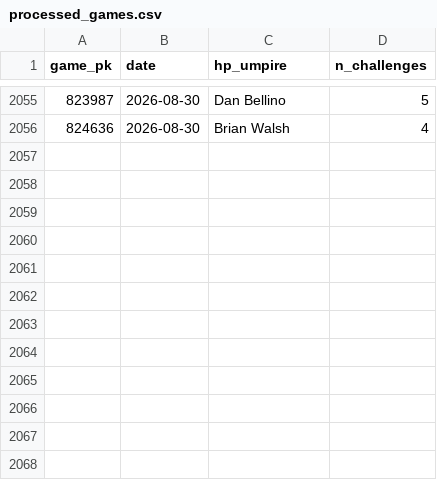
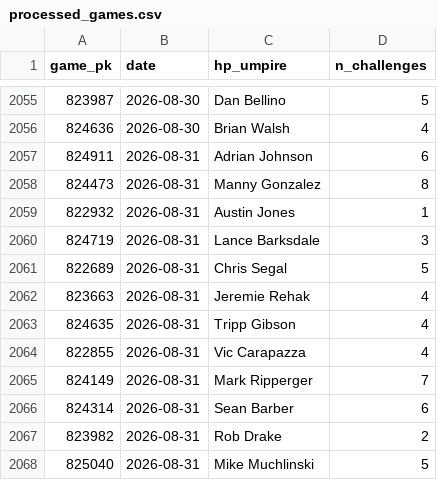
Before and after one commit to jasonbhorne/abs-tracker, a CSV file: data/processed_games.csv, drawn as a sheet; only a part is shown, gaps mark what is left out; the diff names each change by its address in the sheet, - before the commit and + after, or states it on an @@ line.

```diff
--- a/data/processed_games.csv
+++ b/data/processed_games.csv
+row 2057: 824911 | 2026-08-31 | Adrian Johnson | 6
+row 2058: 824473 | 2026-08-31 | Manny Gonzalez | 8
+row 2059: 822932 | 2026-08-31 | Austin Jones | 1
+row 2060: 824719 | 2026-08-31 | Lance Barksdale | 3
+row 2061: 822689 | 2026-08-31 | Chris Segal | 5
+row 2062: 823663 | 2026-08-31 | Jeremie Rehak | 4
+row 2063: 824635 | 2026-08-31 | Tripp Gibson | 4
+row 2064: 822855 | 2026-08-31 | Vic Carapazza | 4
+row 2065: 824149 | 2026-08-31 | Mark Ripperger | 7
+row 2066: 824314 | 2026-08-31 | Sean Barber | 6
+row 2067: 823982 | 2026-08-31 | Rob Drake | 2
+row 2068: 825040 | 2026-08-31 | Mike Muchlinski | 5
```
Also changed, not shown: 3 other files.
